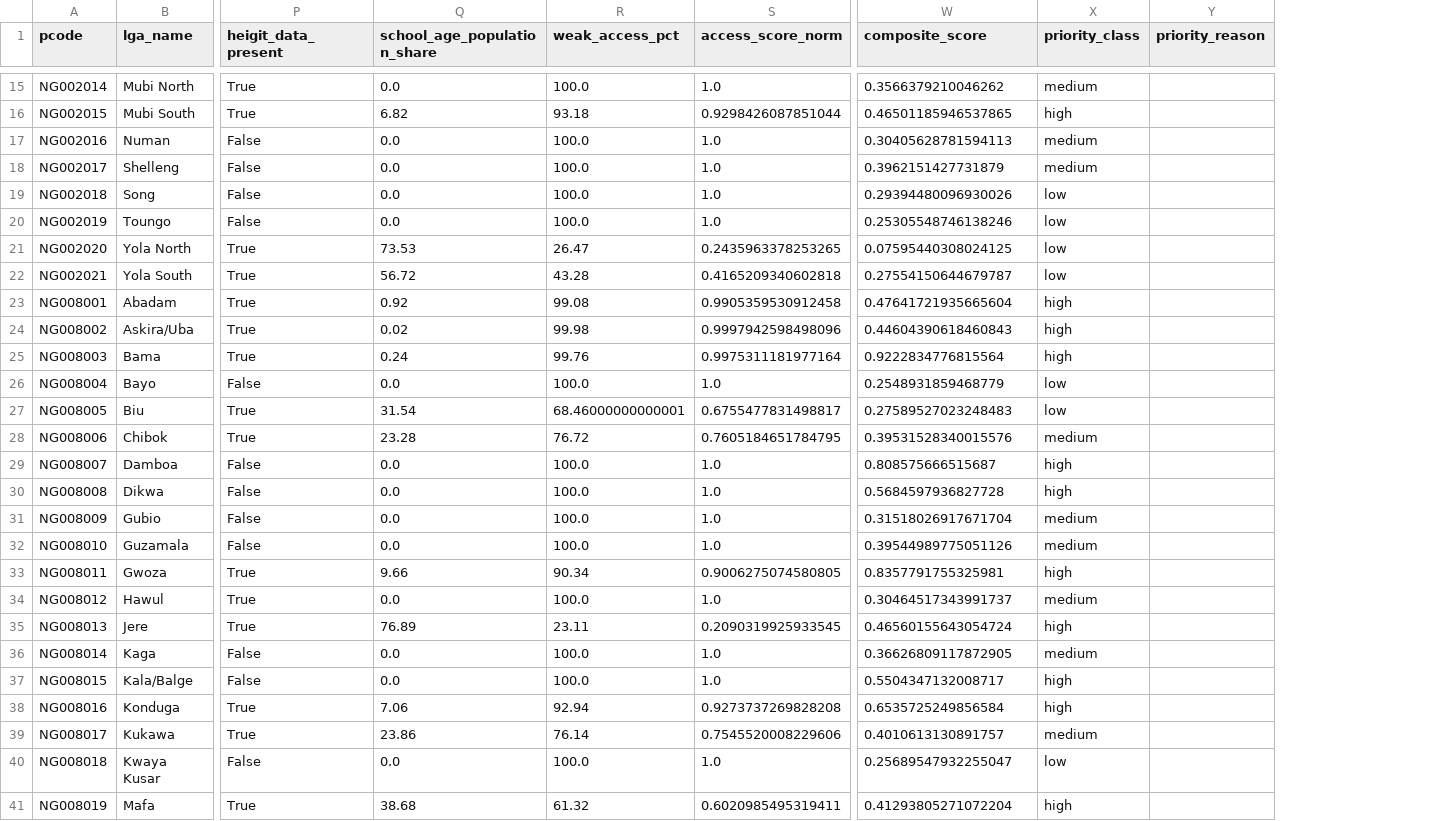
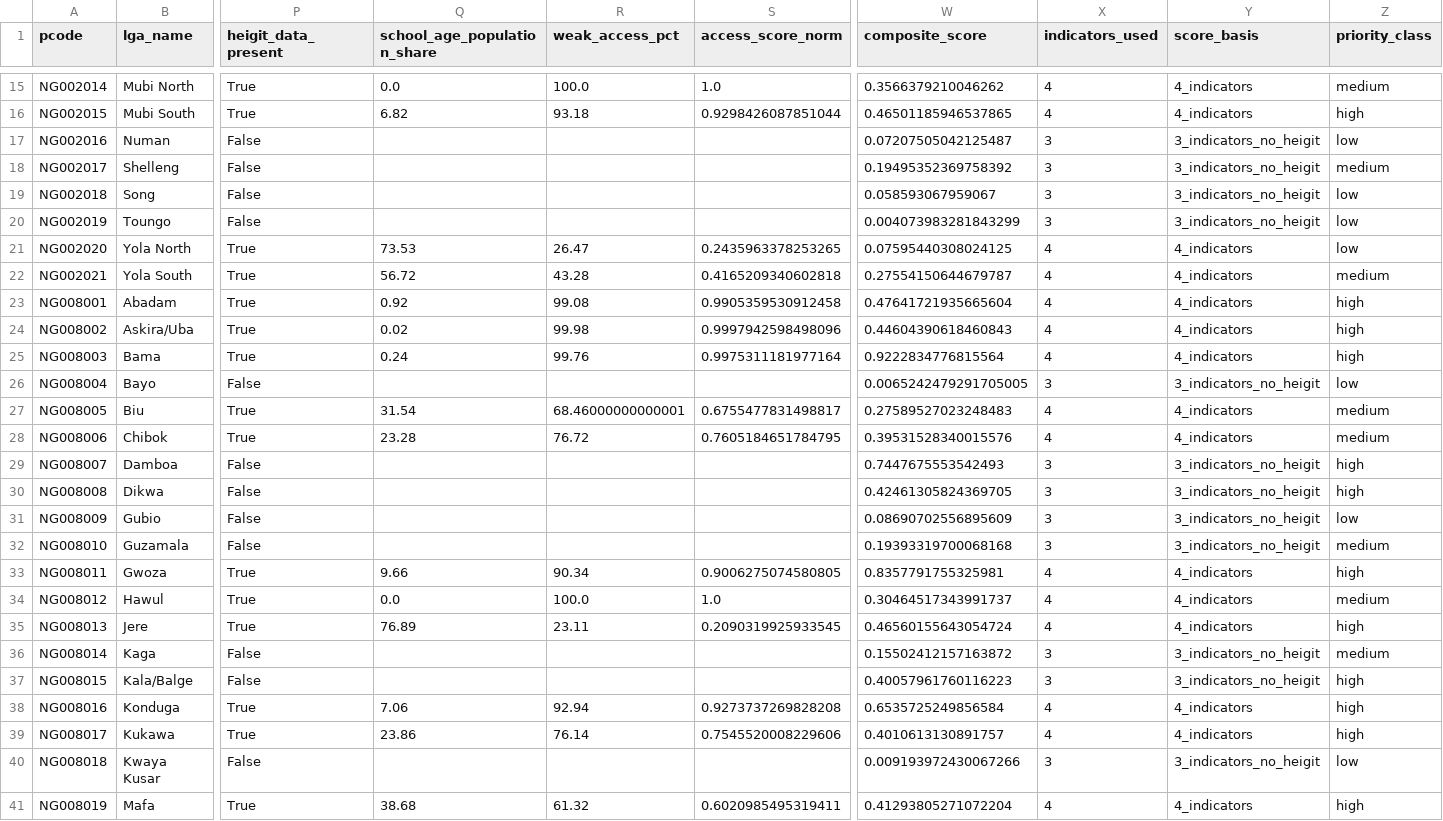
Before and after one commit to rezhyarfakhir-dev/education-continuity-priority-map-, a CSV file: data/clean/lga_priority_scores.csv, drawn as a sheet; only a part is shown, gaps mark what is left out; removed rows and columns are numbered as before the commit, all else as after; the diff covers the shown part only; the diff names each change by its address in the sheet, - before the commit and + after, or states it on an @@ line.

Commit message:
score: pairwise mean policy (drop, don't impute, missing HeiGIT); refresh data, page, docs

```diff
--- a/data/clean/lga_priority_scores.csv
+++ b/data/clean/lga_priority_scores.csv
+column X (indicators_used), rows 15-41: 4 | 4 | 3 | 3 | 3 | 3 | 4 | 4 | 4 | 4 | 4 | 3 | 4 | 4 | 3 | 3 | 3 | 3 | 4 | 4 | 4 | 3 | 3 | 4 | 4 | 3 | 4
+column Y (score_basis), rows 15-41: 4_indicators | 4_indicators | 3_indicators_no_heigit | 3_indicators_no_heigit | 3_indicators_no_heigit | 3_indicators_no_heigit | 4_indicators | 4_indicators | 4_indicators | 4_indicators | 4_indicators | 3_indicators_no_heigit | 4_indicators | 4_indicators | 3_indicators_no_heigit | 3_indicators_no_heigit | 3_indicators_no_heigit | 3_indicators_no_heigit | 4_indicators | 4_indicators | 4_indicators | 3_indicators_no_heigit | 3_indicators_no_heigit | 4_indicators | 4_indicators | 3_indicators_no_heigit | 4_indicators
-column Y (priority_reason), empty
-Q17:Q20 (school_age_population_share): 0.0
+Q17:Q20 (school_age_population_share): (empty)
-R17:R20 (weak_access_pct): 100.0
+R17:R20 (weak_access_pct): (empty)
-S17:S20 (access_score_norm): 1.0
+S17:S20 (access_score_norm): (empty)
-W17 (composite_score): 0.30405628781594113
+W17 (composite_score): 0.07207505042125487
-Z17 (priority_class): medium
+Z17 (priority_class): low
-W18 (composite_score): 0.3962151427731879
+W18 (composite_score): 0.19495352369758392
-W19 (composite_score): 0.29394480096930026
+W19 (composite_score): 0.058593067959067
-W20 (composite_score): 0.25305548746138246
+W20 (composite_score): 0.004073983281843299
-Z22 (priority_class): low
+Z22 (priority_class): medium
-Q26 (school_age_population_share): 0.0
+Q26 (school_age_population_share): (empty)
-R26 (weak_access_pct): 100.0
+R26 (weak_access_pct): (empty)
-S26 (access_score_norm): 1.0
+S26 (access_score_norm): (empty)
-W26 (composite_score): 0.2548931859468779
+W26 (composite_score): 0.0065242479291705005
-Z27 (priority_class): low
+Z27 (priority_class): medium
-Q29:Q32 (school_age_population_share): 0.0
+Q29:Q32 (school_age_population_share): (empty)
-R29:R32 (weak_access_pct): 100.0
+R29:R32 (weak_access_pct): (empty)
-S29:S32 (access_score_norm): 1.0
+S29:S32 (access_score_norm): (empty)
-W29 (composite_score): 0.808575666515687
+W29 (composite_score): 0.7447675553542493
-W30 (composite_score): 0.5684597936827728
+W30 (composite_score): 0.42461305824369705
-W31 (composite_score): 0.31518026917671704
+W31 (composite_score): 0.08690702556895609
-Z31 (priority_class): medium
+Z31 (priority_class): low
-W32 (composite_score): 0.39544989775051126
+W32 (composite_score): 0.19393319700068168
-Q36:Q37 (school_age_population_share): 0.0
+Q36:Q37 (school_age_population_share): (empty)
-R36:R37 (weak_access_pct): 100.0
+R36:R37 (weak_access_pct): (empty)
-S36:S37 (access_score_norm): 1.0
+S36:S37 (access_score_norm): (empty)
-W36 (composite_score): 0.36626809117872905
+W36 (composite_score): 0.15502412157163872
-W37 (composite_score): 0.5504347132008717
+W37 (composite_score): 0.40057961760116223
-Z39 (priority_class): medium
+Z39 (priority_class): high
-Q40 (school_age_population_share): 0.0
+Q40 (school_age_population_share): (empty)
-R40 (weak_access_pct): 100.0
+R40 (weak_access_pct): (empty)
-S40 (access_score_norm): 1.0
+S40 (access_score_norm): (empty)
-W40 (composite_score): 0.25689547932255047
+W40 (composite_score): 0.009193972430067266
```
Also changed, not shown: 103 edited cells elsewhere in this file, data/clean/access_by_lga.csv, 11 other files.
